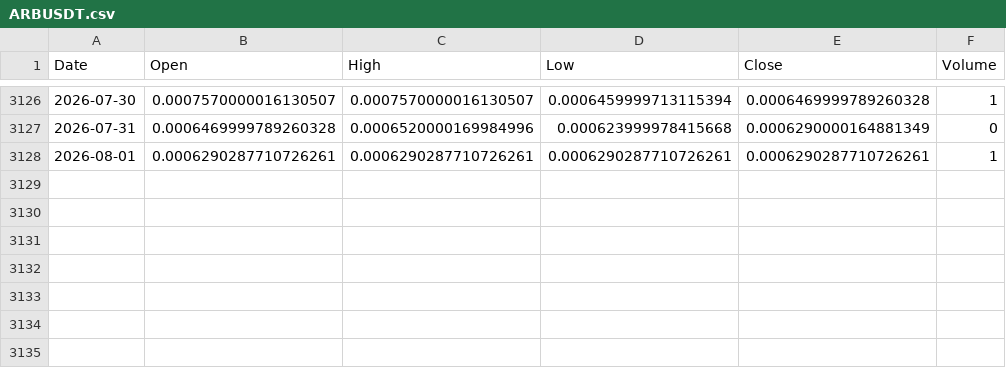
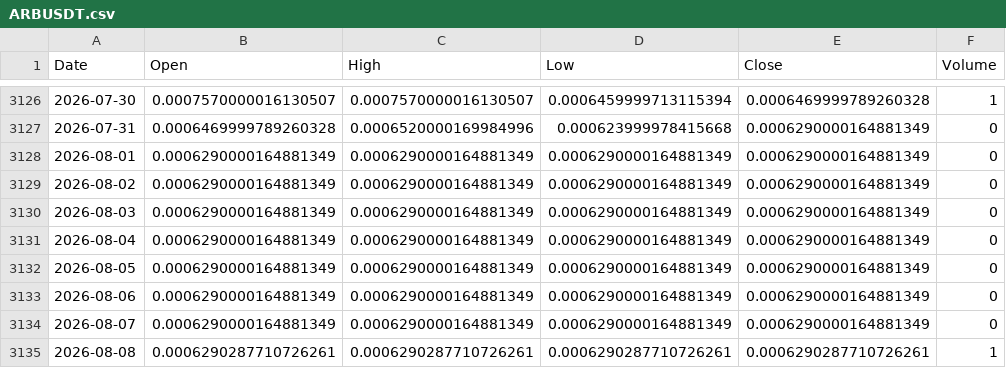
Before and after one commit to boonsamnapat-netizen/Napatb_1.1, a CSV file: data/real/crypto/ARBUSDT.csv, drawn as a sheet; only a part is shown, gaps mark what is left out.

```diff
--- a/data/real/crypto/ARBUSDT.csv
+++ b/data/real/crypto/ARBUSDT.csv
@@ -3127,2 +3127,9 @@ Date,Open,High,Low,Close,Volume
 2026-07-31,0.0006469999789260328,0.0006520000169984996,0.000623999978415668,0.0006290000164881349,0
-2026-08-01,0.0006290287710726261,0.0006290287710726261,0.0006290287710726261,0.0006290287710726261,1
+2026-08-01,0.0006290000164881349,0.0006290000164881349,0.0006290000164881349,0.0006290000164881349,0
+2026-08-02,0.0006290000164881349,0.0006290000164881349,0.0006290000164881349,0.0006290000164881349,0
+2026-08-03,0.0006290000164881349,0.0006290000164881349,0.0006290000164881349,0.0006290000164881349,0
+2026-08-04,0.0006290000164881349,0.0006290000164881349,0.0006290000164881349,0.0006290000164881349,0
+2026-08-05,0.0006290000164881349,0.0006290000164881349,0.0006290000164881349,0.0006290000164881349,0
+2026-08-06,0.0006290000164881349,0.0006290000164881349,0.0006290000164881349,0.0006290000164881349,0
+2026-08-07,0.0006290000164881349,0.0006290000164881349,0.0006290000164881349,0.0006290000164881349,0
+2026-08-08,0.0006290287710726261,0.0006290287710726261,0.0006290287710726261,0.0006290287710726261,1
```
Also changed, not shown: data/real/crypto/ADAUSDT.csv, data/real/crypto/ATOMUSDT.csv, 15 other files.
